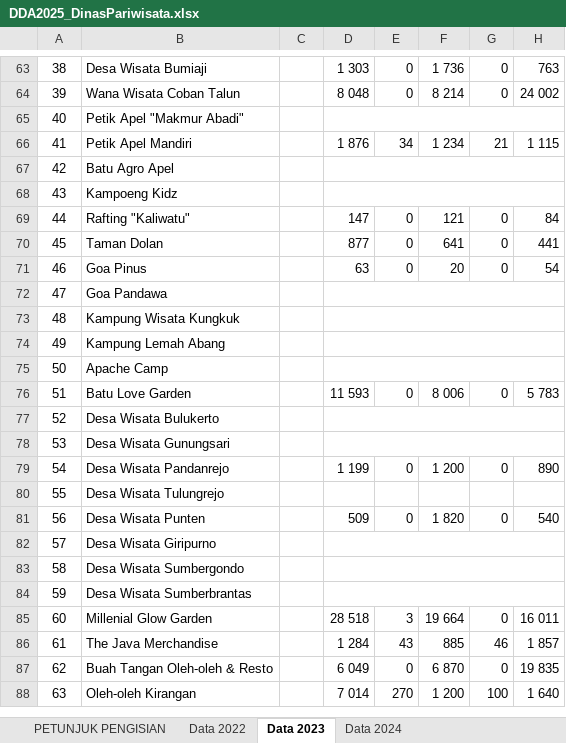
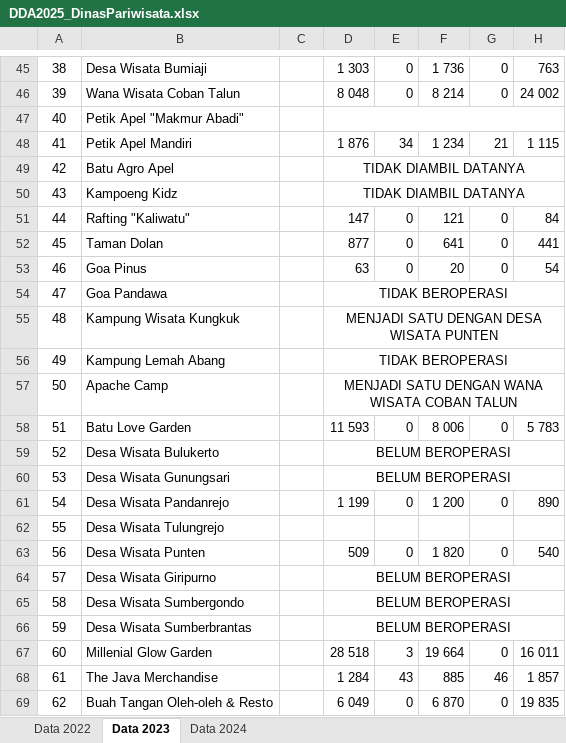
Before and after one commit to lutfiindraa/deploy, an Excel workbook: Kota_Batu_Tourism_Insight_Forecast_Engine/DDA2025_DinasPariwisata.xlsx, sheet Data 2023, drawn as a sheet; only a part is shown, gaps mark what is left out; the shorter side is filled out with more unchanged rows; values as stored, in another font and other column widths than the file's, no borders; charts and pictures not drawn; addresses are those after the commit; the diff covers the shown part only; the diff names each change by its address in the sheet, - before the commit and + after, or states it on an @@ line.

```diff
--- a/Kota_Batu_Tourism_Insight_Forecast_Engine/DDA2025_DinasPariwisata.xlsx (sheet Data 2023)
+++ b/Kota_Batu_Tourism_Insight_Forecast_Engine/DDA2025_DinasPariwisata.xlsx (sheet Data 2023)
-sheet tab: PETUNJUK PENGISIAN
-D49:D50: (empty)
+D49:D50: TIDAK DIAMBIL DATANYA
-D54: (empty)
+D54: TIDAK BEROPERASI
-D55: (empty)
+D55: MENJADI SATU DENGAN DESA WISATA PUNTEN
-D56: (empty)
+D56: TIDAK BEROPERASI
-D57: (empty)
+D57: MENJADI SATU DENGAN WANA WISATA COBAN TALUN
-D59:D60: (empty)
+D59:D60: BELUM BEROPERASI
-D64:D66: (empty)
+D64:D66: BELUM BEROPERASI
```
Also changed, not shown: 18 removed rows and 14 edited cells elsewhere in this sheet, sheet Data 2024, sheet Data 2022, formulas that keep their value, charts or pictures, 3 other files.
